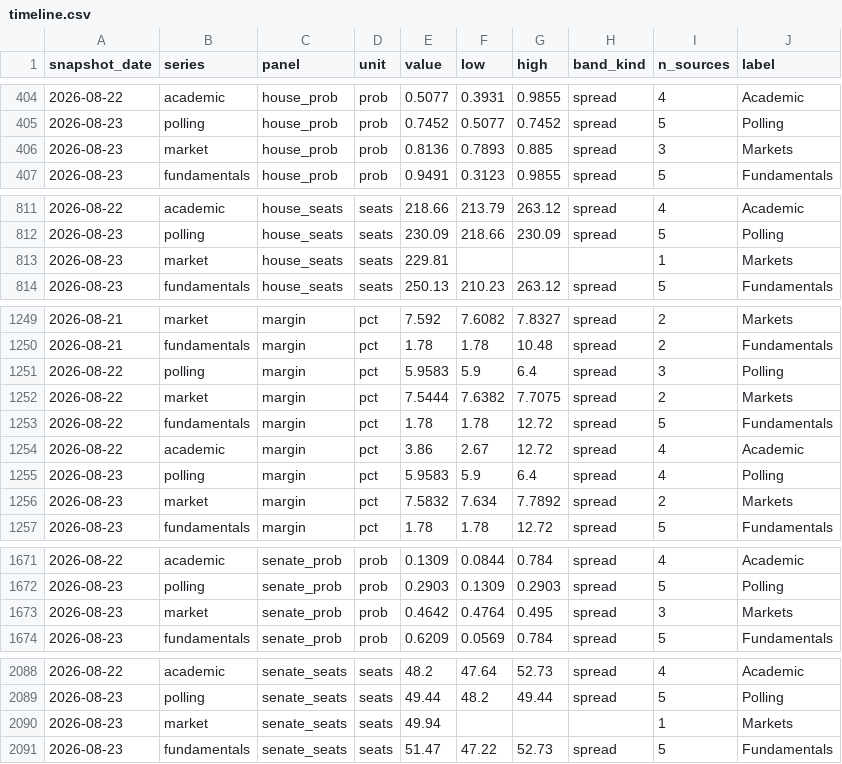
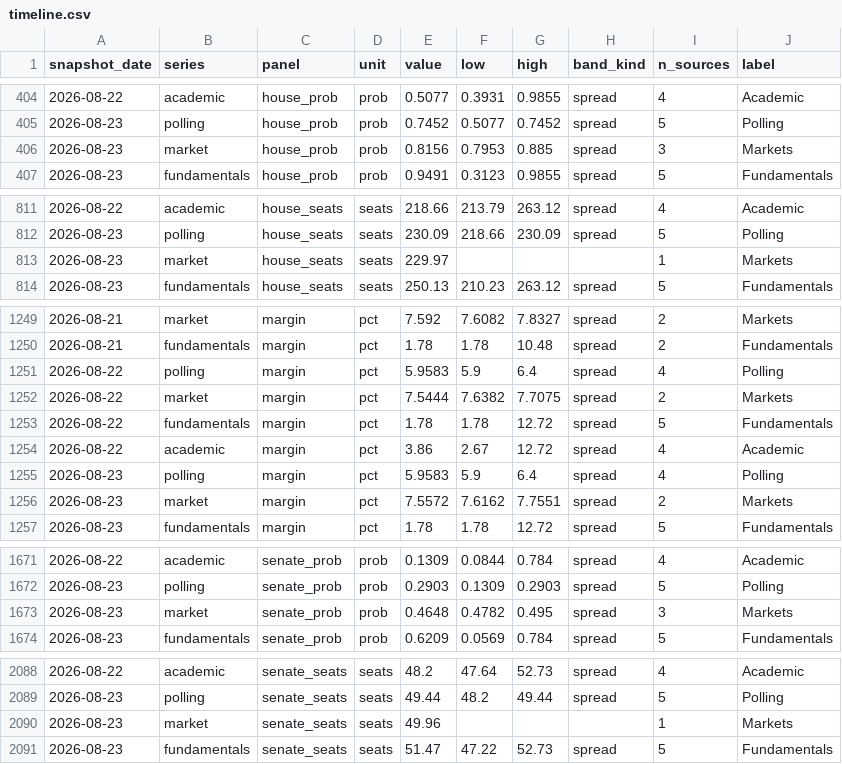
Before and after one commit to kevin-deluca-polisci/KD-website, a CSV file: forecast/data/2026/derived/timeline.csv, drawn as a sheet; only a part is shown, gaps mark what is left out.

```diff
--- a/forecast/data/2026/derived/timeline.csv
+++ b/forecast/data/2026/derived/timeline.csv
@@ -405,3 +405,3 @@ snapshot_date,series,panel,unit,value,low,high,band_kind,n_sources,label
 2026-08-23,polling,house_prob,prob,0.7452,0.5077,0.7452,spread,5,Polling
-2026-08-23,market,house_prob,prob,0.8136,0.7893,0.885,spread,3,Markets
+2026-08-23,market,house_prob,prob,0.8156,0.7953,0.885,spread,3,Markets
 2026-08-23,fundamentals,house_prob,prob,0.9491,0.3123,0.9855,spread,5,Fundamentals
@@ -812,3 +812,3 @@ snapshot_date,series,panel,unit,value,low,high,band_kind,n_sources,label
 2026-08-23,polling,house_seats,seats,230.09,218.66,230.09,spread,5,Polling
-2026-08-23,market,house_seats,seats,229.81,,,,1,Markets
+2026-08-23,market,house_seats,seats,229.97,,,,1,Markets
 2026-08-23,fundamentals,house_seats,seats,250.13,210.23,263.12,spread,5,Fundamentals
@@ -1250,3 +1250,3 @@ snapshot_date,series,panel,unit,value,low,high,band_kind,n_sources,label
 2026-08-21,fundamentals,margin,pct,1.78,1.78,10.48,spread,2,Fundamentals
-2026-08-22,polling,margin,pct,5.9583,5.9,6.4,spread,3,Polling
+2026-08-22,polling,margin,pct,5.9583,5.9,6.4,spread,4,Polling
 2026-08-22,market,margin,pct,7.5444,7.6382,7.7075,spread,2,Markets
@@ -1255,3 +1255,3 @@ snapshot_date,series,panel,unit,value,low,high,band_kind,n_sources,label
 2026-08-23,polling,margin,pct,5.9583,5.9,6.4,spread,4,Polling
-2026-08-23,market,margin,pct,7.5832,7.634,7.7892,spread,2,Markets
+2026-08-23,market,margin,pct,7.5572,7.6162,7.7551,spread,2,Markets
 2026-08-23,fundamentals,margin,pct,1.78,1.78,12.72,spread,5,Fundamentals
@@ -1672,3 +1672,3 @@ snapshot_date,series,panel,unit,value,low,high,band_kind,n_sources,label
 2026-08-23,polling,senate_prob,prob,0.2903,0.1309,0.2903,spread,5,Polling
-2026-08-23,market,senate_prob,prob,0.4642,0.4764,0.495,spread,3,Markets
+2026-08-23,market,senate_prob,prob,0.4648,0.4782,0.495,spread,3,Markets
 2026-08-23,fundamentals,senate_prob,prob,0.6209,0.0569,0.784,spread,5,Fundamentals
@@ -2089,3 +2089,3 @@ snapshot_date,series,panel,unit,value,low,high,band_kind,n_sources,label
 2026-08-23,polling,senate_seats,seats,49.44,48.2,49.44,spread,5,Polling
-2026-08-23,market,senate_seats,seats,49.94,,,,1,Markets
+2026-08-23,market,senate_seats,seats,49.96,,,,1,Markets
 2026-08-23,fundamentals,senate_seats,seats,51.47,47.22,52.73,spread,5,Fundamentals
```
Also changed, not shown: forecast/data/2026/manifest.csv, forecast/data/2026/raw_manifest.csv, 5 other files.
